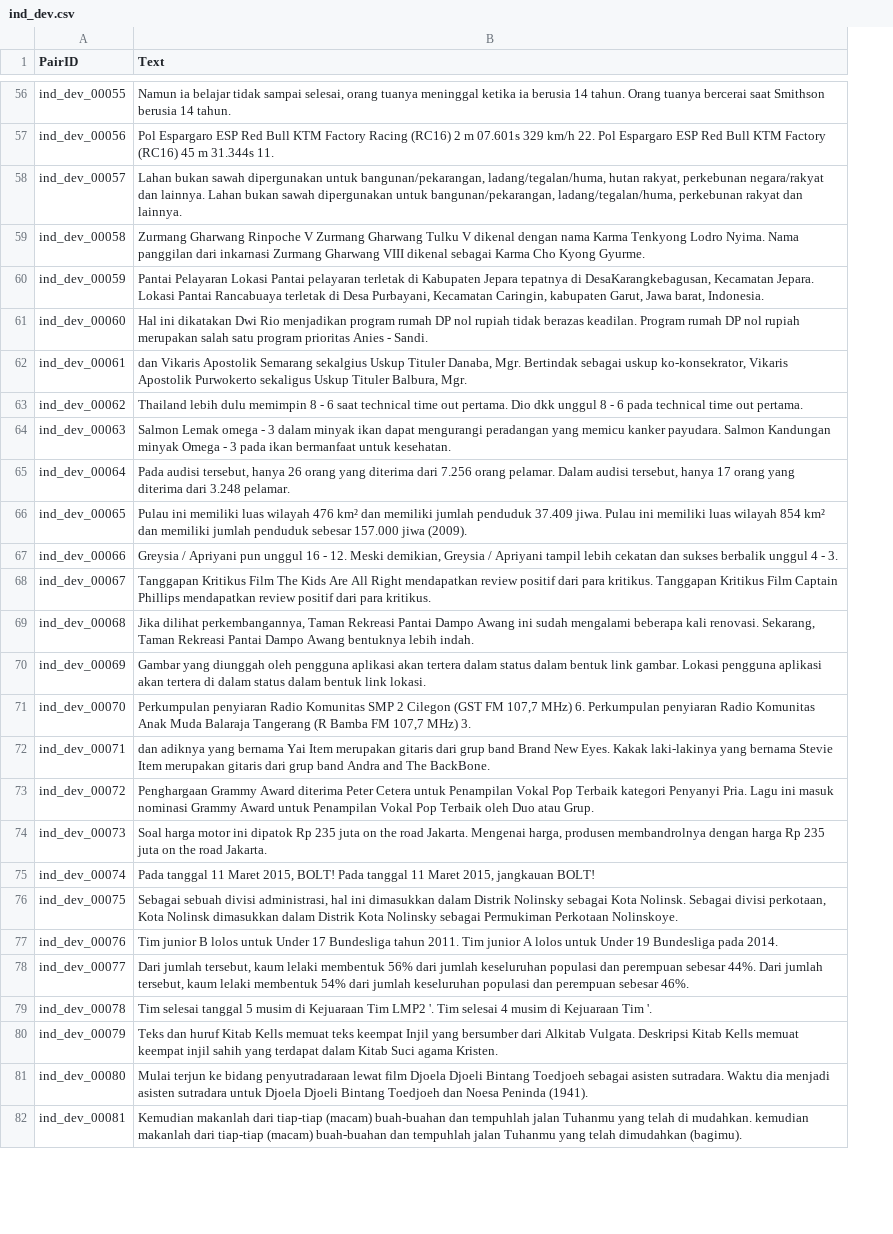
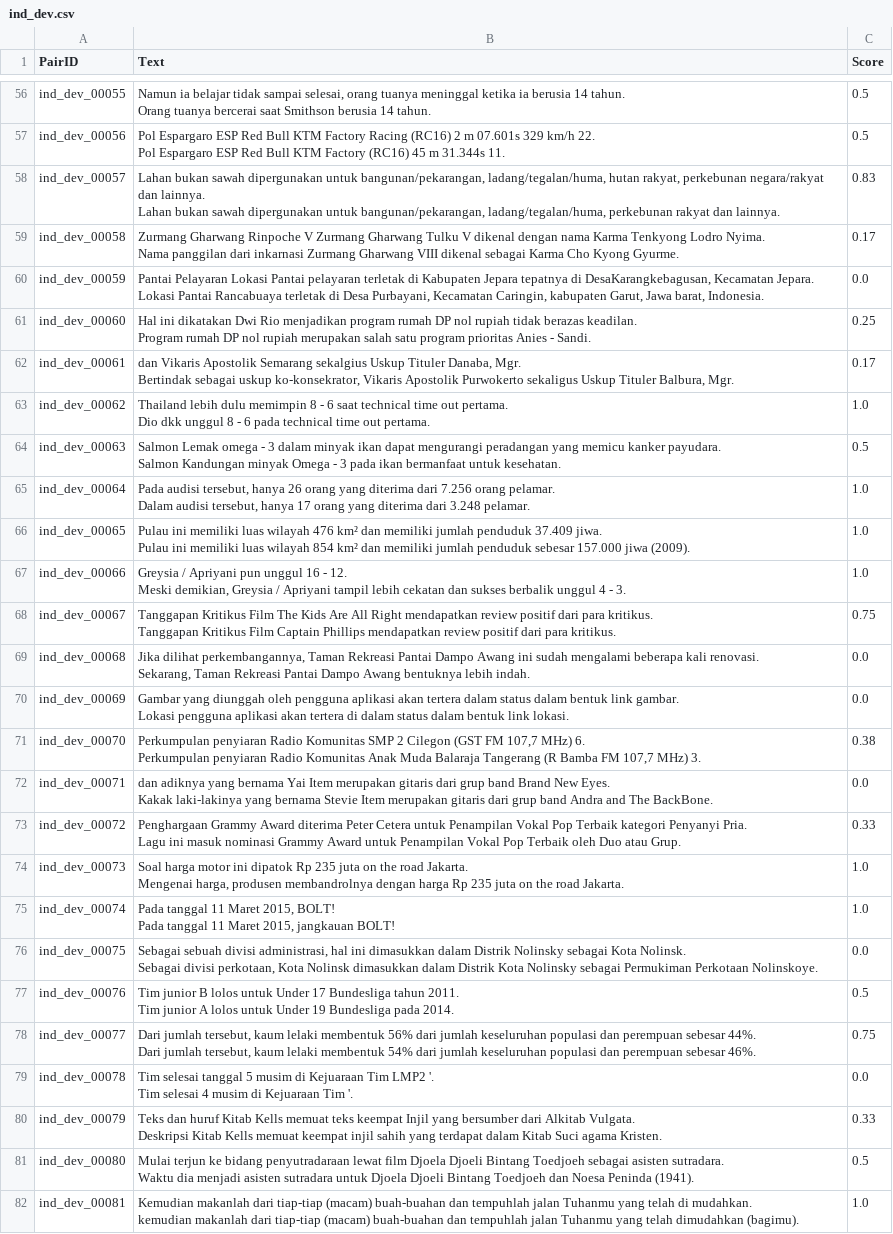
Before and after one commit to semantic-textual-relatedness/Semantic_Relatedness_SemEval2024, a CSV file: Track B/ind/ind_dev.csv, drawn as a sheet; only a part is shown, gaps mark what is left out; the diff covers the shown part only; the diff names each change by its address in the sheet, - before the commit and + after, or states it on an @@ line.

```diff
--- a/Track B/ind/ind_dev.csv
+++ b/Track B/ind/ind_dev.csv
+column C (Score), rows 56-82: 0.5 | 0.5 | 0.83 | 0.17 | 0.0 | 0.25 | 0.17 | 1.0 | 0.5 | 1.0 | 1.0 | 1.0 | 0.75 | 0.0 | 0.0 | 0.38 | 0.0 | 0.33 | 1.0 | 1.0 | 0.0 | 0.5 | 0.75 | 0.0 | 0.33 | 0.5 | 1.0
-B56 (Text): …14 tahun.
+B56 (Text): …14 tahun.
-B57 (Text): …31.344s 11.
+B57 (Text): …31.344s 11.
-B58 (Text): …dan lainnya.
+B58 (Text): …dan lainnya.
-B59 (Text): …Kyong Gyurme.
+B59 (Text): …Kyong Gyurme.
-B60 (Text): …barat, Indonesia.
+B60 (Text): …barat, Indonesia.
-B61 (Text): …- Sandi.
+B61 (Text): …- Sandi.
-B62 (Text): …Balbura, Mgr.
+B62 (Text): …Balbura, Mgr.
-B63 (Text): …out pertama.
+B63 (Text): …out pertama.
-B64 (Text): …untuk kesehatan.
+B64 (Text): …untuk kesehatan.
-B65 (Text): …3.248 pelamar.
+B65 (Text): …3.248 pelamar.
-B66 (Text): …jiwa (2009).
+B66 (Text): …jiwa (2009).
-B67 (Text): …- 3.
+B67 (Text): …- 3.
-B68 (Text): …para kritikus.
+B68 (Text): …para kritikus.
-B69 (Text): …lebih indah.
+B69 (Text): …lebih indah.
-B70 (Text): …link lokasi.
+B70 (Text): …link lokasi.
-B71 (Text): …MHz) 3.
+B71 (Text): …MHz) 3.
-B72 (Text): …The BackBone.
+B72 (Text): …The BackBone.
-B73 (Text): …atau Grup.
+B73 (Text): …atau Grup.
-B74 (Text): …road Jakarta.
+B74 (Text): …road Jakarta.
-B75 (Text): …jangkauan BOLT!
+B75 (Text): …jangkauan BOLT!
-B76 (Text): …Perkotaan Nolinskoye.
+B76 (Text): …Perkotaan Nolinskoye.
-B77 (Text): …pada 2014.
+B77 (Text): …pada 2014.
-B78 (Text): …sebesar 46%.
+B78 (Text): …sebesar 46%.
-B79 (Text): …Tim '.
+B79 (Text): …Tim '.
-B80 (Text): …agama Kristen.
+B80 (Text): …agama Kristen.
-B81 (Text): …Peninda (1941).
+B81 (Text): …Peninda (1941).
-B82 (Text): …dimudahkan (bagimu).
+B82 (Text): …dimudahkan (bagimu).
```
Also changed, not shown: 117 edited cells elsewhere in this file, Track B/pan/pan_dev.csv, Track C/ind/ind_dev.csv, 5 other files.
